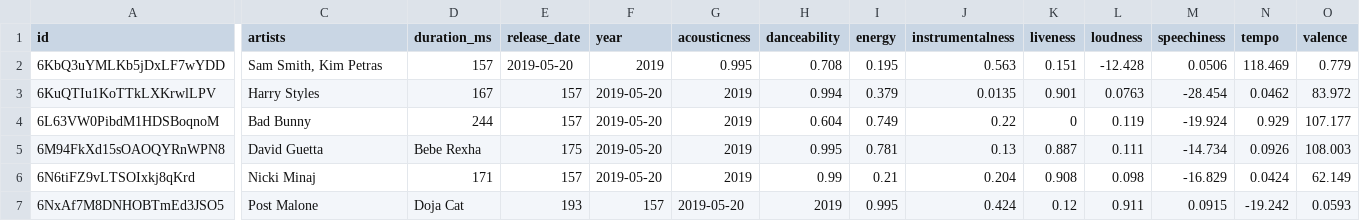
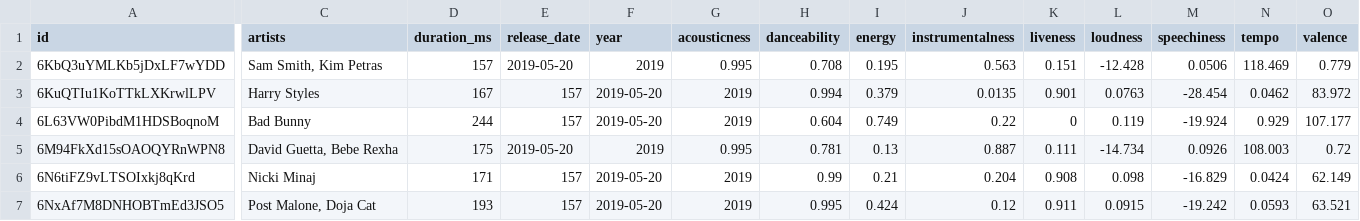
Before and after one commit to JesicaPalhua/TRABAJO2, a CSV file: EJEMPLO2.csv, drawn as a sheet; only a part is shown, gaps mark what is left out; the diff covers the shown part only; the diff names each change by its address in the sheet, - before the commit and + after, or states it on an @@ line.

Commit message:
Update EJEMPLO2.csv

```diff
--- a/EJEMPLO2.csv
+++ b/EJEMPLO2.csv
-C5 (artists): David Guetta
+C5 (artists): David Guetta, Bebe Rexha
-D5 (duration_ms): Bebe Rexha
+D5 (duration_ms): 175
-E5 (release_date): 175
+E5 (release_date): 2019-05-20
-F5 (year): 2019-05-20
+F5 (year): 2019
-G5 (acousticness): 2019
+G5 (acousticness): 0.995
-H5 (danceability): 0.995
+H5 (danceability): 0.781
-I5 (energy): 0.781
+I5 (energy): 0.13
-J5 (instrumentalness): 0.13
+J5 (instrumentalness): 0.887
-K5 (liveness): 0.887
+K5 (liveness): 0.111
-L5 (loudness): 0.111
+L5 (loudness): -14.734
-M5 (speechiness): -14.734
+M5 (speechiness): 0.0926
-N5 (tempo): 0.0926
+N5 (tempo): 108.003
-O5 (valence): 108.003
+O5 (valence): 0.72
-C7 (artists): Post Malone
+C7 (artists): Post Malone, Doja Cat
-D7 (duration_ms): Doja Cat
+D7 (duration_ms): 193
-E7 (release_date): 193
+E7 (release_date): 157
-F7 (year): 157
+F7 (year): 2019-05-20
-G7 (acousticness): 2019-05-20
+G7 (acousticness): 2019
-H7 (danceability): 2019
+H7 (danceability): 0.995
-I7 (energy): 0.995
+I7 (energy): 0.424
-J7 (instrumentalness): 0.424
+J7 (instrumentalness): 0.12
-K7 (liveness): 0.12
+K7 (liveness): 0.911
-L7 (loudness): 0.911
+L7 (loudness): 0.0915
-M7 (speechiness): 0.0915
+M7 (speechiness): -19.242
-N7 (tempo): -19.242
+N7 (tempo): 0.0593
-O7 (valence): 0.0593
+O7 (valence): 63.521
```
Also changed, not shown: 9 edited cells elsewhere in this file.
